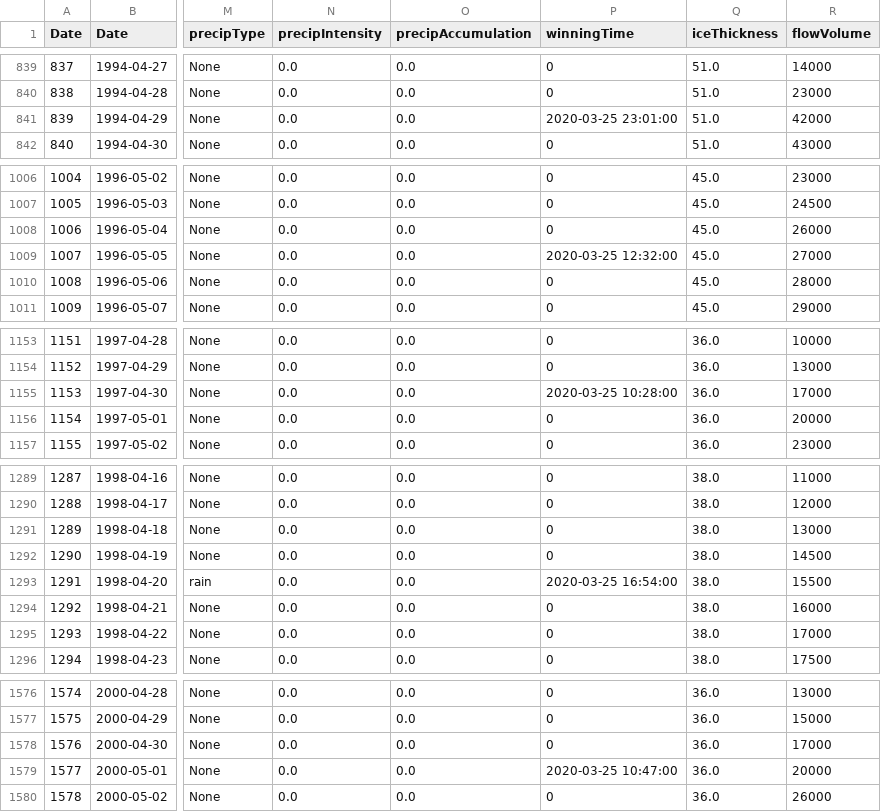
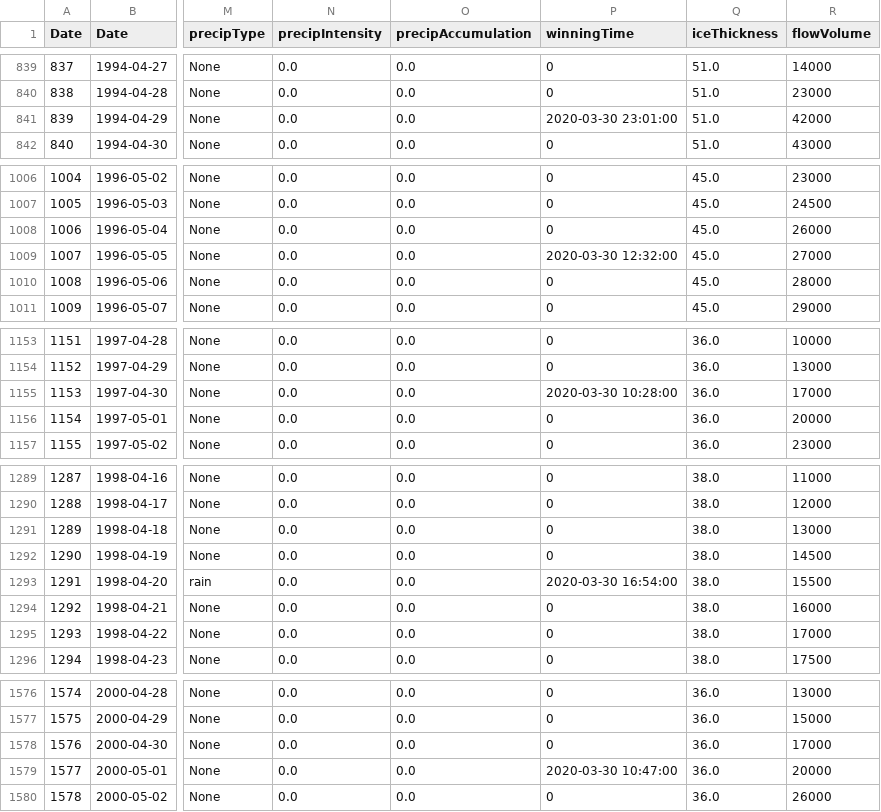
Before and after one commit to dwalkup/NIC_prediction, a CSV file: data/cleaned_data.csv, drawn as a sheet; only a part is shown, gaps mark what is left out; the diff covers the shown part only; the diff names each change by its address in the sheet, - before the commit and + after, or states it on an @@ line.

```diff
--- a/data/cleaned_data.csv
+++ b/data/cleaned_data.csv
-P841 (winningTime): 2020-03-25 23:01:00
+P841 (winningTime): 2020-03-30 23:01:00
-P1009 (winningTime): 2020-03-25 12:32:00
+P1009 (winningTime): 2020-03-30 12:32:00
-P1155 (winningTime): 2020-03-25 10:28:00
+P1155 (winningTime): 2020-03-30 10:28:00
-P1293 (winningTime): 2020-03-25 16:54:00
+P1293 (winningTime): 2020-03-30 16:54:00
-P1579 (winningTime): 2020-03-25 10:47:00
+P1579 (winningTime): 2020-03-30 10:47:00
```
Also changed, not shown: 24 edited cells elsewhere in this file, 1 other file.
